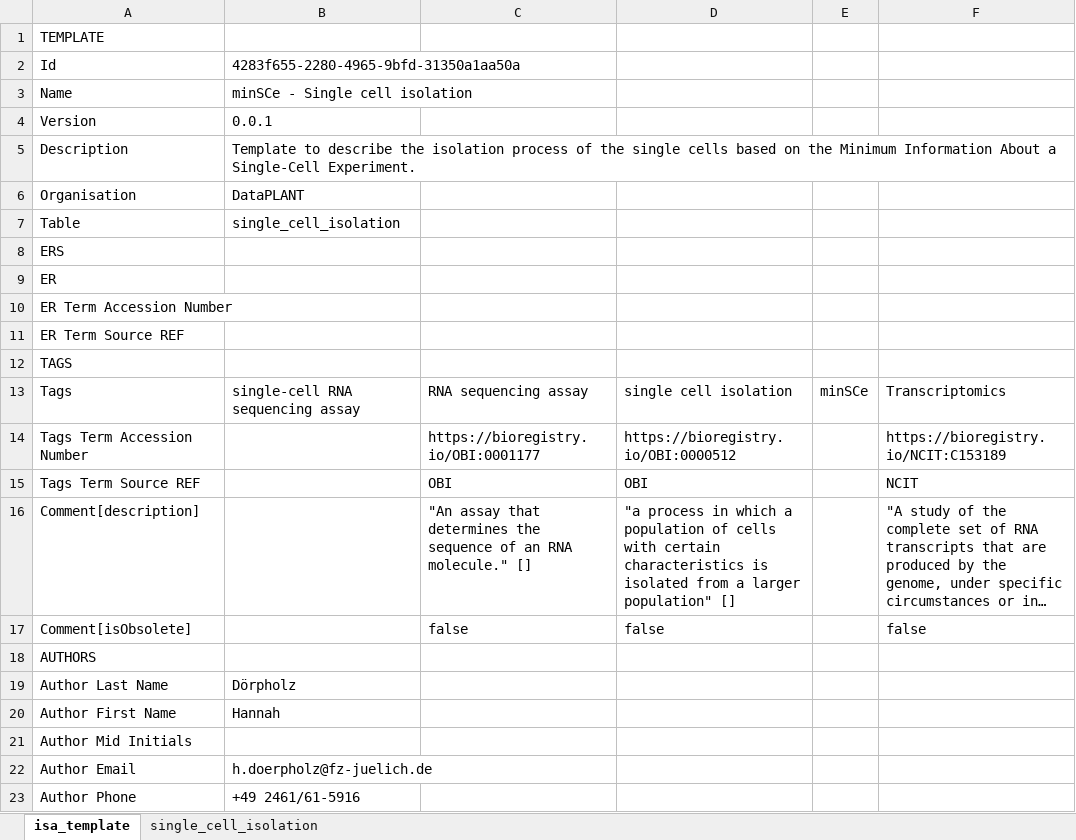
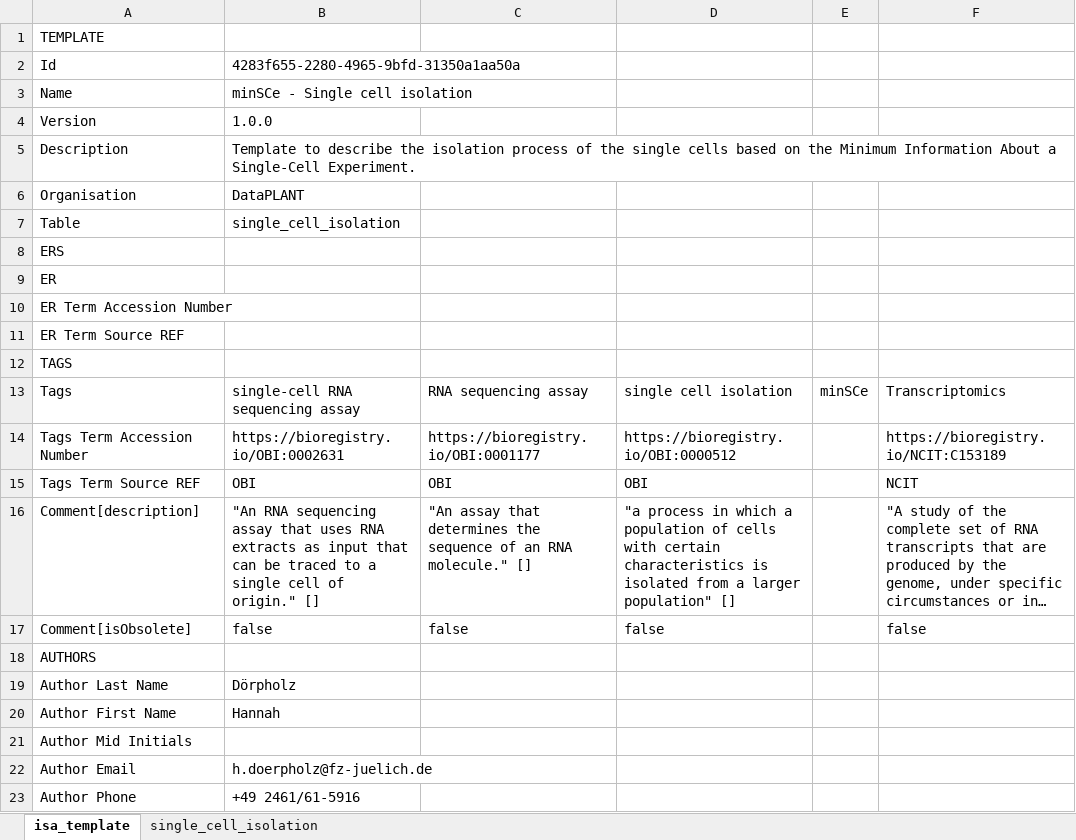
Before and after one commit to nfdi4plants/Swate-templates, an Excel workbook: templates/dataplant/minSCe/minSCe_-_Single_cell_isolation.xlsx, sheet isa_template, drawn as a sheet; only a part is shown; long unchanged cells end in …; values as stored, in another font and other column widths than the file's, no borders; the diff names each change by its address in the sheet, - before the commit and + after, or states it on an @@ line.

```diff
--- a/templates/dataplant/minSCe/minSCe_-_Single_cell_isolation.xlsx (sheet isa_template)
+++ b/templates/dataplant/minSCe/minSCe_-_Single_cell_isolation.xlsx (sheet isa_template)
-B4: 0.0.1
+B4: 1.0.0
-B14: (empty)
+B14: https://bioregistry.io/OBI:0002631
-B15: (empty)
+B15: OBI
-B16: (empty)
+B16: "An RNA sequencing assay that uses RNA extracts as input that can be traced to a single cell of origin." []
-B17: (empty)
+B17: false
```
Also changed, not shown: templates/dataplant/minSCe/minSCe_-_Data_analysis.xlsx.
